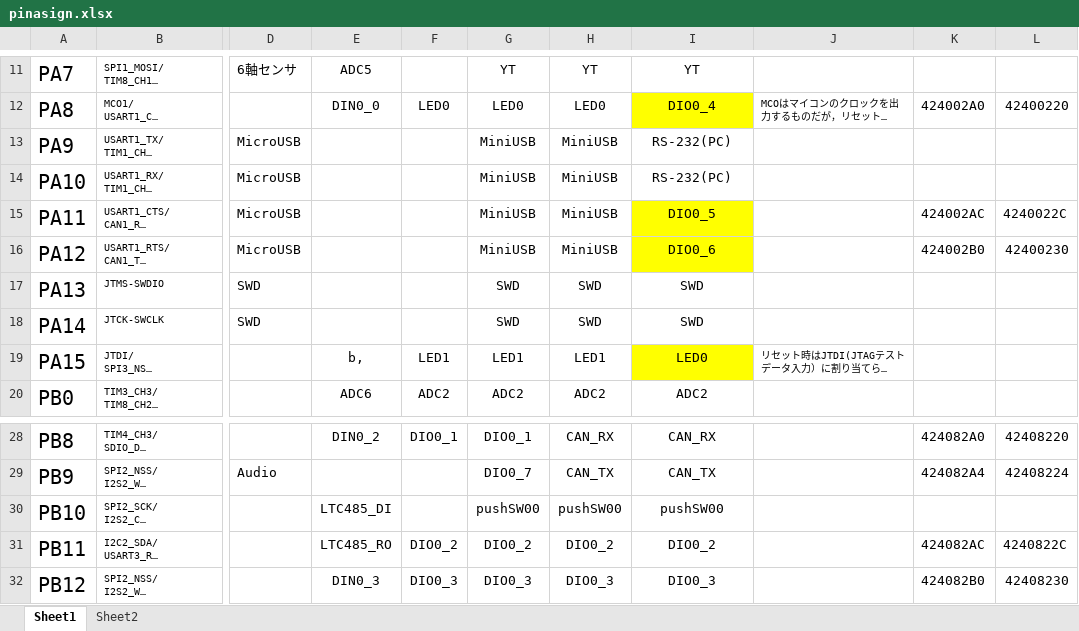
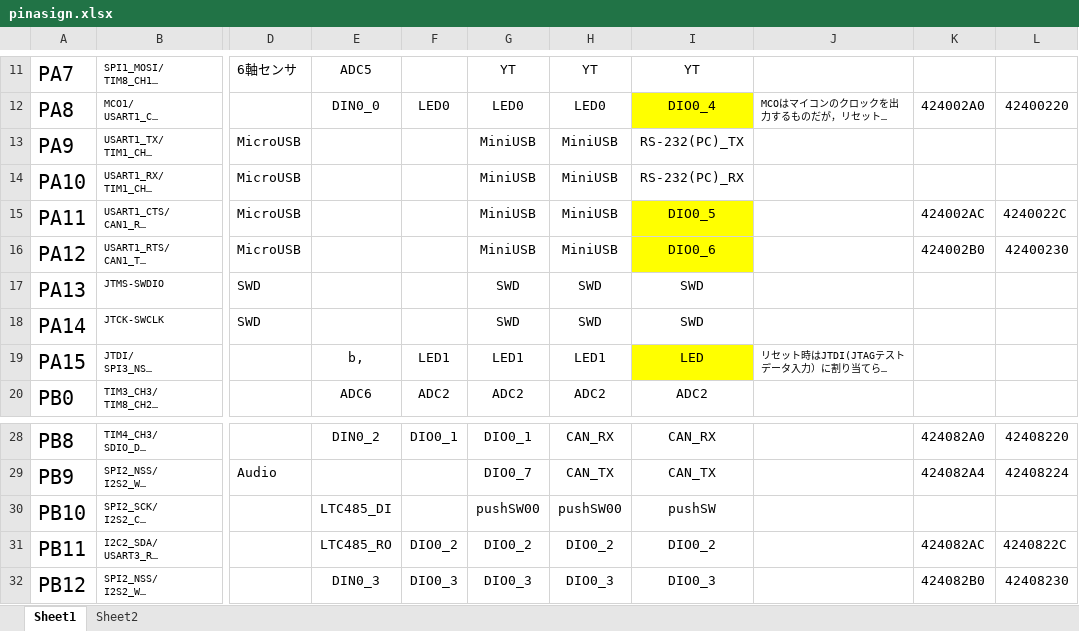
Before and after one commit to mugi111/STM32F4-MotherBoard_5.0.0, an Excel workbook: pinasign.xlsx, sheet Sheet1, drawn as a sheet; only a part is shown, gaps mark what is left out; long unchanged cells end in …; values as stored, in another font and other column widths than the file's, no borders; table styles not drawn; the diff names each change by its address in the sheet, - before the commit and + after, or states it on an @@ line.

Commit message:
機能名の変更

```diff
--- a/pinasign.xlsx (sheet Sheet1)
+++ b/pinasign.xlsx (sheet Sheet1)
-I13: RS-232(PC)
+I13: RS-232(PC)_TX
-I14: RS-232(PC)
+I14: RS-232(PC)_RX
-I19: LED0
+I19: LED
-I30: pushSW00
+I30: pushSW
```
